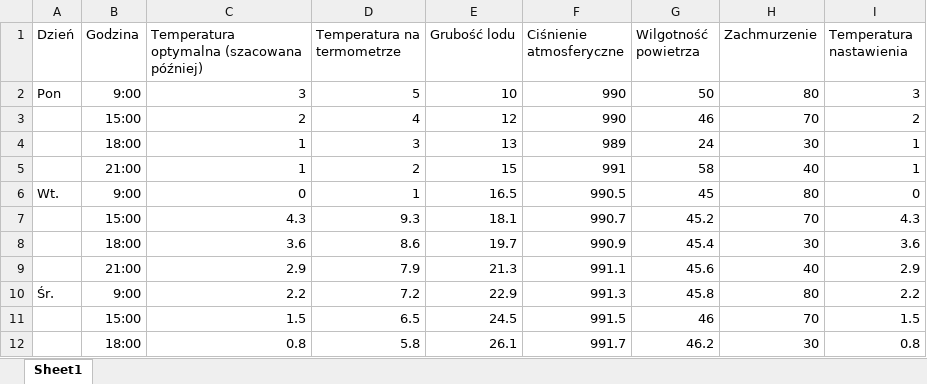
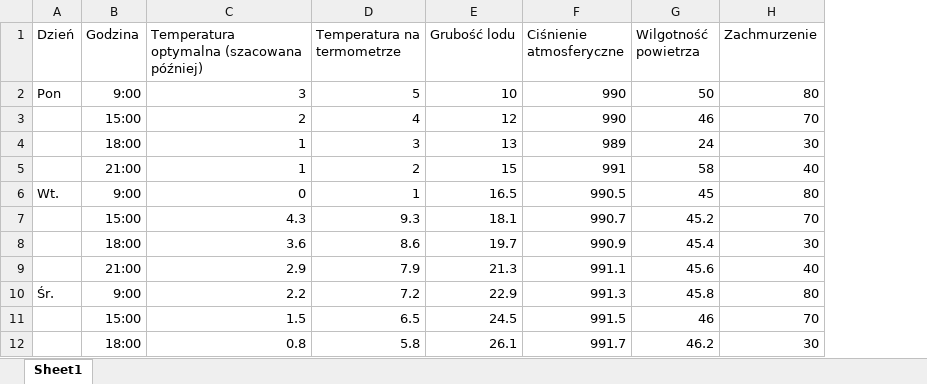
Before and after one commit to MariuszMalinka/ICE, an Excel workbook: Data.xlsx, sheet Sheet1, drawn as a sheet; only a part is shown; values as stored, in another font and other column widths than the file's, no borders; the diff names each change by its address in the sheet, - before the commit and + after, or states it on an @@ line.

Commit message:
Now manual setting for importing support entering column names!

```diff
--- a/Data.xlsx (sheet Sheet1)
+++ b/Data.xlsx (sheet Sheet1)
-column I (Temperatura nastawienia), rows 2-12: 3 | 2 | 1 | 1 | 0 | 4.3 | 3.6 | 2.9 | 2.2 | 1.5 | 0.8
```
Also changed, not shown: 1 other file.
